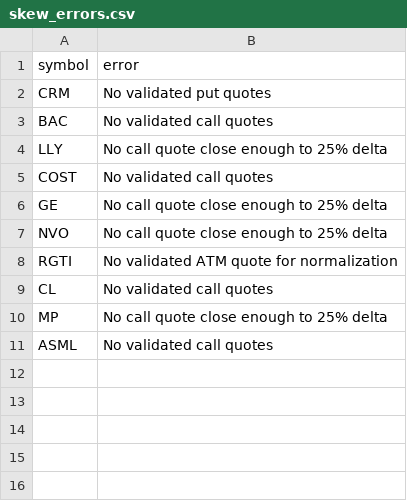
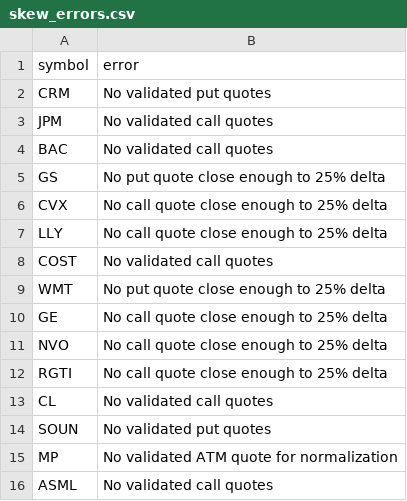
Before and after one commit to rk93/stocks-ai-analyzer, a CSV file: data/skew_errors.csv, drawn as a sheet.

```diff
--- a/data/skew_errors.csv
+++ b/data/skew_errors.csv
@@ -2,10 +2,15 @@ symbol,error
 CRM,No validated put quotes
+JPM,No validated call quotes
 BAC,No validated call quotes
+GS,No put quote close enough to 25% delta
+CVX,No call quote close enough to 25% delta
 LLY,No call quote close enough to 25% delta
 COST,No validated call quotes
+WMT,No put quote close enough to 25% delta
 GE,No call quote close enough to 25% delta
 NVO,No call quote close enough to 25% delta
-RGTI,No validated ATM quote for normalization
+RGTI,No call quote close enough to 25% delta
 CL,No validated call quotes
-MP,No call quote close enough to 25% delta
+SOUN,No validated put quotes
+MP,No validated ATM quote for normalization
 ASML,No validated call quotes
```
Also changed, not shown: data/day_opportunities_history.csv, data/day_opportunities_latest.csv, 6 other files.
